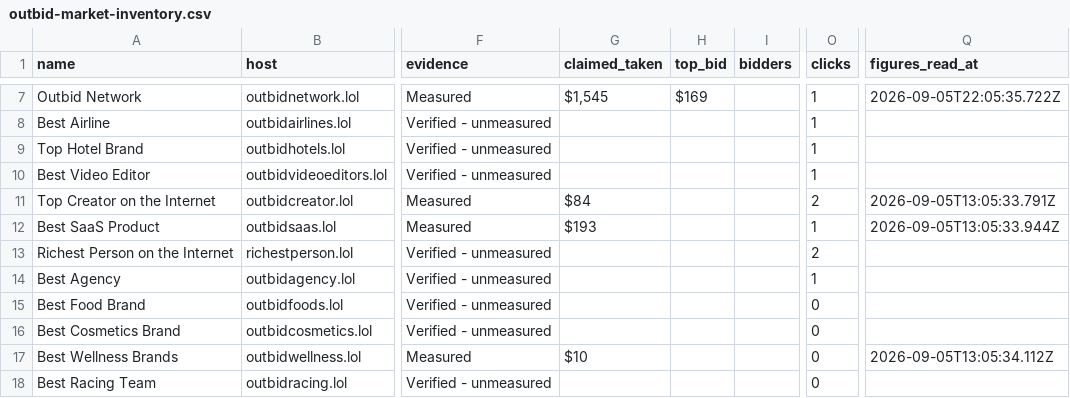
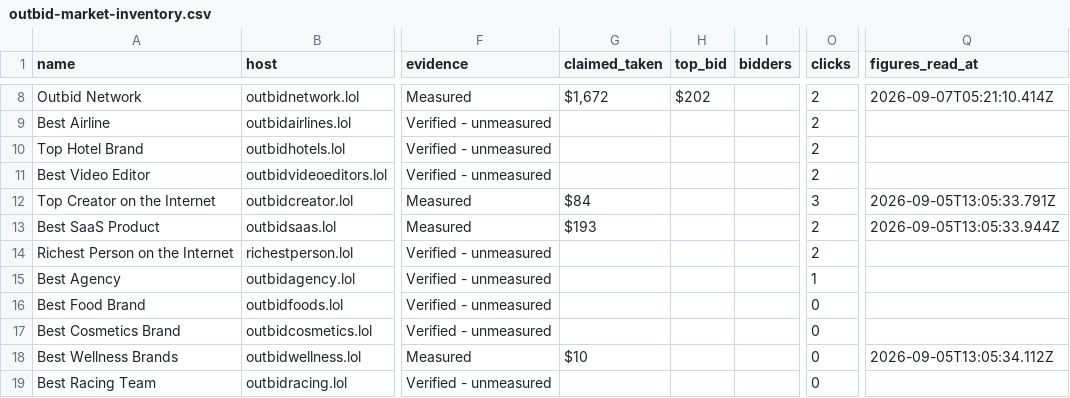
Before and after one commit to clickalex/Outbid.lol_copy_demo, a CSV file: data/outbid-market-inventory.csv, drawn as a sheet; only a part is shown, gaps mark what is left out; addresses are those after the commit; the diff covers the shown part only; the diff names each change by its address in the sheet, - before the commit and + after, or states it on an @@ line.

```diff
--- a/data/outbid-market-inventory.csv
+++ b/data/outbid-market-inventory.csv
-G8 (claimed_taken): $1,545
+G8 (claimed_taken): $1,672
-H8 (top_bid): $169
+H8 (top_bid): $202
-O8:O11 (clicks): 1
+O8:O11 (clicks): 2
-Q8 (figures_read_at): 2026-09-05T22:05:35.722Z
+Q8 (figures_read_at): 2026-09-07T05:21:10.414Z
-O12 (clicks): 2
+O12 (clicks): 3
-O13 (clicks): 1
+O13 (clicks): 2
```
Also changed, not shown: 1 added row and 125 edited cells elsewhere in this file, 4 other files.
